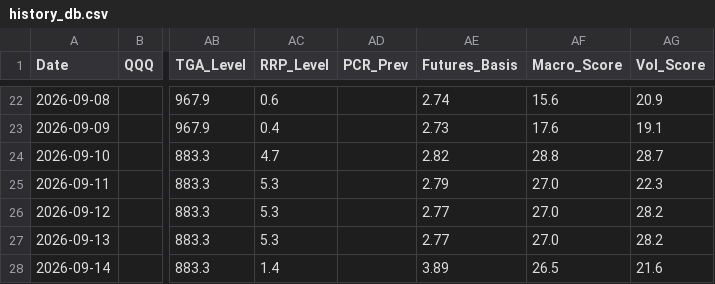
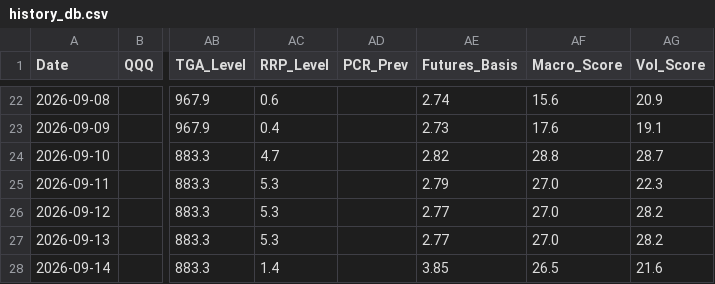
Before and after one commit to sherlocks0709-afk/Reader, a CSV file: history_db.csv, drawn as a sheet; only a part is shown, gaps mark what is left out; the diff names each change by its address in the sheet, - before the commit and + after, or states it on an @@ line.

```diff
--- a/history_db.csv
+++ b/history_db.csv
-AE28 (Futures_Basis): 3.89
+AE28 (Futures_Basis): 3.85
```
